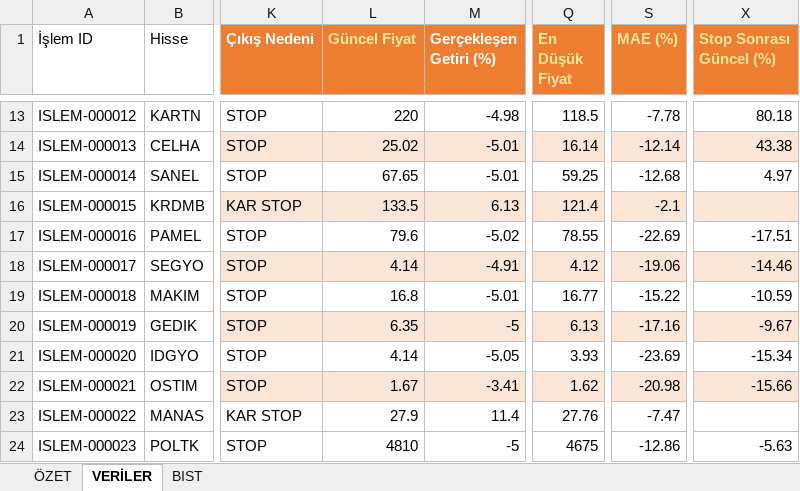
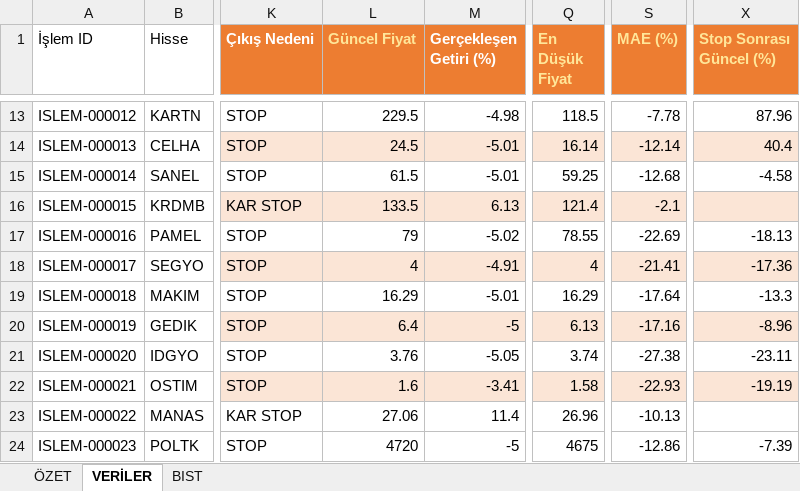
Before and after one commit to erensvncc9523-droid/analiz_daily, an Excel workbook: Yüzde .xlsx, sheet VERİLER, drawn as a sheet; only a part is shown, gaps mark what is left out; values as stored, in another font and other column widths than the file's, no borders; table styles not drawn; the diff covers the shown part only; the diff names each change by its address in the sheet, - before the commit and + after, or states it on an @@ line.

```diff
--- a/Yüzde .xlsx (sheet VERİLER)
+++ b/Yüzde .xlsx (sheet VERİLER)
-L13 (Güncel Fiyat): 220
+L13 (Güncel Fiyat): 229.5
-X13 (Stop Sonrası Güncel (%)): 80.18
+X13 (Stop Sonrası Güncel (%)): 87.96
-L14 (Güncel Fiyat): 25.02
+L14 (Güncel Fiyat): 24.5
-X14 (Stop Sonrası Güncel (%)): 43.38
+X14 (Stop Sonrası Güncel (%)): 40.4
-L15 (Güncel Fiyat): 67.65
+L15 (Güncel Fiyat): 61.5
-X15 (Stop Sonrası Güncel (%)): 4.97
+X15 (Stop Sonrası Güncel (%)): -4.58
-L17 (Güncel Fiyat): 79.6
+L17 (Güncel Fiyat): 79
-X17 (Stop Sonrası Güncel (%)): -17.51
+X17 (Stop Sonrası Güncel (%)): -18.13
-L18 (Güncel Fiyat): 4.14
+L18 (Güncel Fiyat): 4
-Q18 (En Düşük Fiyat): 4.12
+Q18 (En Düşük Fiyat): 4
-S18 (MAE (%)): -19.06
+S18 (MAE (%)): -21.41
-X18 (Stop Sonrası Güncel (%)): -14.46
+X18 (Stop Sonrası Güncel (%)): -17.36
-L19 (Güncel Fiyat): 16.8
+L19 (Güncel Fiyat): 16.29
-Q19 (En Düşük Fiyat): 16.77
+Q19 (En Düşük Fiyat): 16.29
-S19 (MAE (%)): -15.22
+S19 (MAE (%)): -17.64
-X19 (Stop Sonrası Güncel (%)): -10.59
+X19 (Stop Sonrası Güncel (%)): -13.3
-L20 (Güncel Fiyat): 6.35
+L20 (Güncel Fiyat): 6.4
-X20 (Stop Sonrası Güncel (%)): -9.67
+X20 (Stop Sonrası Güncel (%)): -8.96
-L21 (Güncel Fiyat): 4.14
+L21 (Güncel Fiyat): 3.76
-Q21 (En Düşük Fiyat): 3.93
+Q21 (En Düşük Fiyat): 3.74
-S21 (MAE (%)): -23.69
+S21 (MAE (%)): -27.38
-X21 (Stop Sonrası Güncel (%)): -15.34
+X21 (Stop Sonrası Güncel (%)): -23.11
-L22 (Güncel Fiyat): 1.67
+L22 (Güncel Fiyat): 1.6
-Q22 (En Düşük Fiyat): 1.62
+Q22 (En Düşük Fiyat): 1.58
-S22 (MAE (%)): -20.98
+S22 (MAE (%)): -22.93
-X22 (Stop Sonrası Güncel (%)): -15.66
+X22 (Stop Sonrası Güncel (%)): -19.19
-L23 (Güncel Fiyat): 27.9
+L23 (Güncel Fiyat): 27.06
-Q23 (En Düşük Fiyat): 27.76
+Q23 (En Düşük Fiyat): 26.96
-S23 (MAE (%)): -7.47
+S23 (MAE (%)): -10.13
-L24 (Güncel Fiyat): 4810
+L24 (Güncel Fiyat): 4720
-X24 (Stop Sonrası Güncel (%)): -5.63
+X24 (Stop Sonrası Güncel (%)): -7.39
```
Also changed, not shown: 129 edited cells elsewhere in this sheet, sheet ÖZET.
